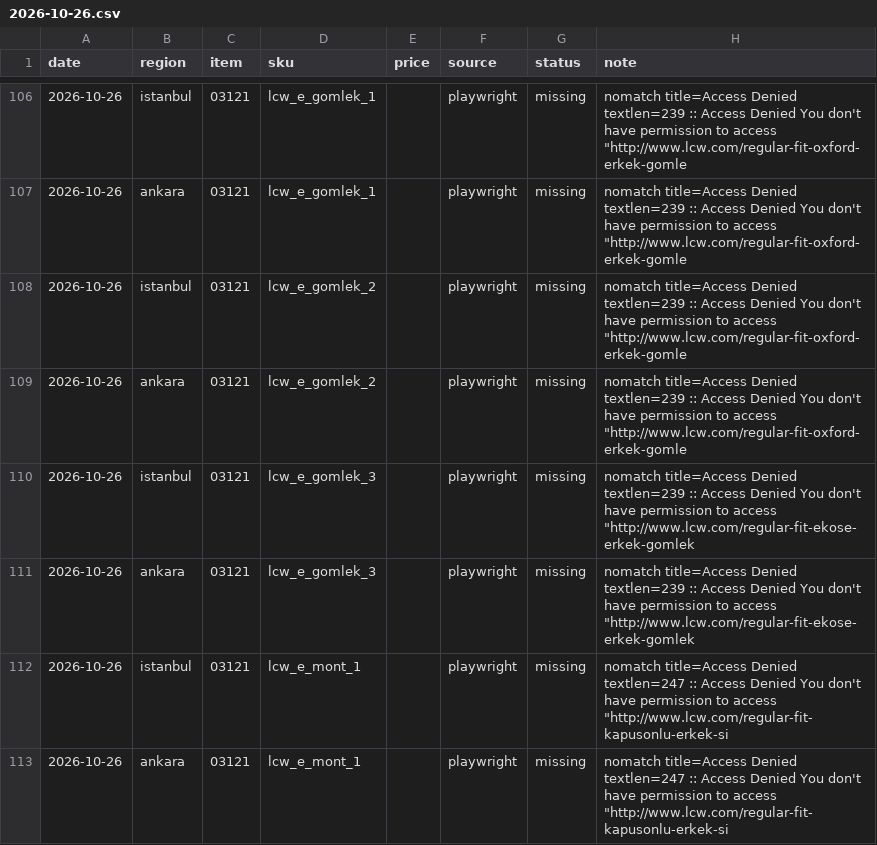
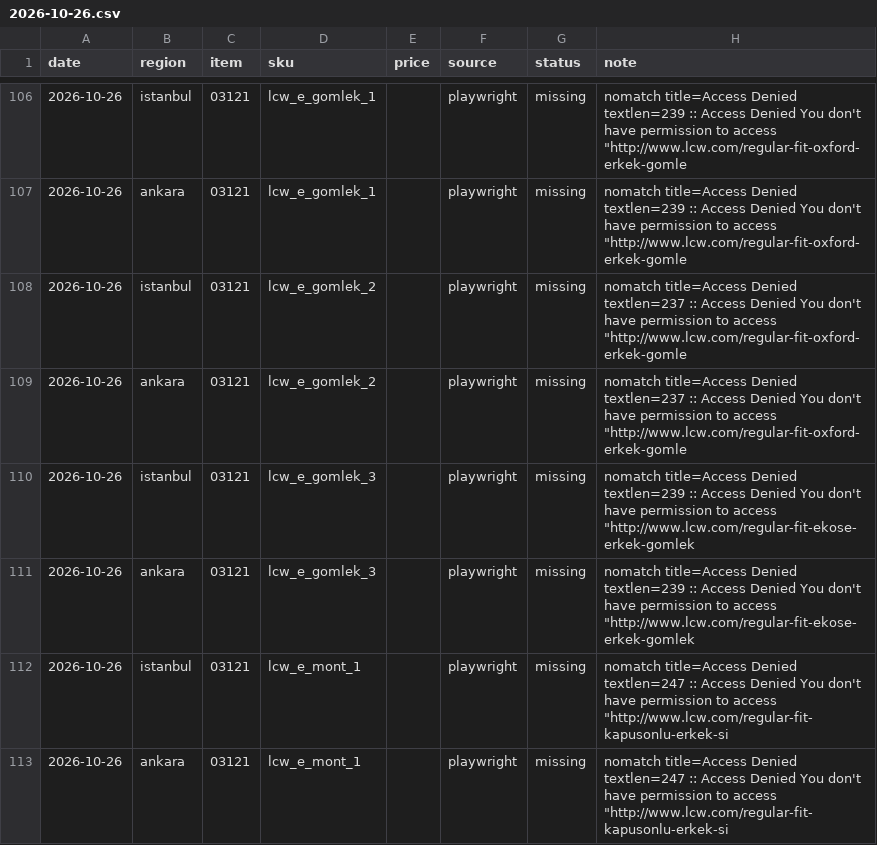
Before and after one commit to fkasap/KTufe, a CSV file: data/raw/2026-10-26.csv, drawn as a sheet; only a part is shown, gaps mark what is left out; the diff covers the shown part only.

```diff
--- a/data/raw/2026-10-26.csv
+++ b/data/raw/2026-10-26.csv
@@ -107,4 +107,4 @@ date,region,item,sku,price,source,status,note
 2026-10-26,ankara,03121,lcw_e_gomlek_1,,playwright,missing,"nomatch title=Access Denied textlen=239 :: Access Denied You don't have permission to access ""http://www.lcw.com/regular-fit-oxford-erkek-gomle"
-2026-10-26,istanbul,03121,lcw_e_gomlek_2,,playwright,missing,"nomatch title=Access Denied textlen=239 :: Access Denied You don't have permission to access ""http://www.lcw.com/regular-fit-oxford-erkek-gomle"
-2026-10-26,ankara,03121,lcw_e_gomlek_2,,playwright,missing,"nomatch title=Access Denied textlen=239 :: Access Denied You don't have permission to access ""http://www.lcw.com/regular-fit-oxford-erkek-gomle"
+2026-10-26,istanbul,03121,lcw_e_gomlek_2,,playwright,missing,"nomatch title=Access Denied textlen=237 :: Access Denied You don't have permission to access ""http://www.lcw.com/regular-fit-oxford-erkek-gomle"
+2026-10-26,ankara,03121,lcw_e_gomlek_2,,playwright,missing,"nomatch title=Access Denied textlen=237 :: Access Denied You don't have permission to access ""http://www.lcw.com/regular-fit-oxford-erkek-gomle"
 2026-10-26,istanbul,03121,lcw_e_gomlek_3,,playwright,missing,"nomatch title=Access Denied textlen=239 :: Access Denied You don't have permission to access ""http://www.lcw.com/regular-fit-ekose-erkek-gomlek"
```
Also changed, not shown: 44 edited cells elsewhere in this file.
